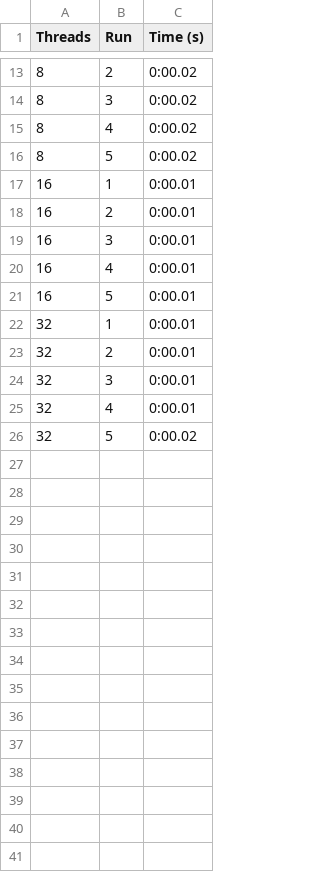
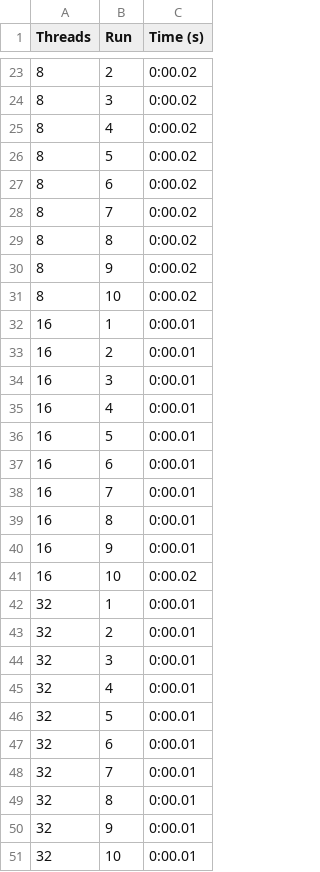
Before and after one commit to tcheffert/LINFO1252_Projet1, a CSV file: performance_local/rw_POSIX.csv, drawn as a sheet; only a part is shown, gaps mark what is left out; the diff covers the shown part only.

```diff
--- a/performance_local/rw_POSIX.csv
+++ b/performance_local/rw_POSIX.csv
@@ -16,2 +26,7 @@ Threads,Run,Time (s)
 8,5,0:00.02
+8,6,0:00.02
+8,7,0:00.02
+8,8,0:00.02
+8,9,0:00.02
+8,10,0:00.02
 16,1,0:00.01
@@ -21,2 +36,7 @@ Threads,Run,Time (s)
 16,5,0:00.01
+16,6,0:00.01
+16,7,0:00.01
+16,8,0:00.01
+16,9,0:00.01
+16,10,0:00.02
 32,1,0:00.01
@@ -25,2 +45,7 @@ Threads,Run,Time (s)
 32,4,0:00.01
-32,5,0:00.02
+32,5,0:00.01
+32,6,0:00.01
+32,7,0:00.01
+32,8,0:00.01
+32,9,0:00.01
+32,10,0:00.01
```
Also changed, not shown: 10 added rows and 5 edited cells elsewhere in this file, performance_local/pc_POSIX.csv, 5 other files.
